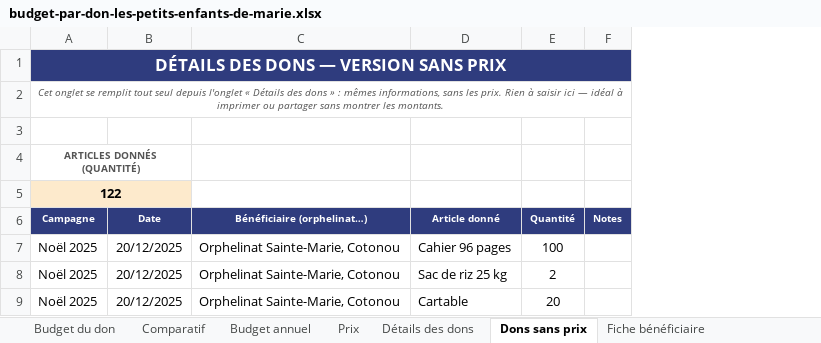
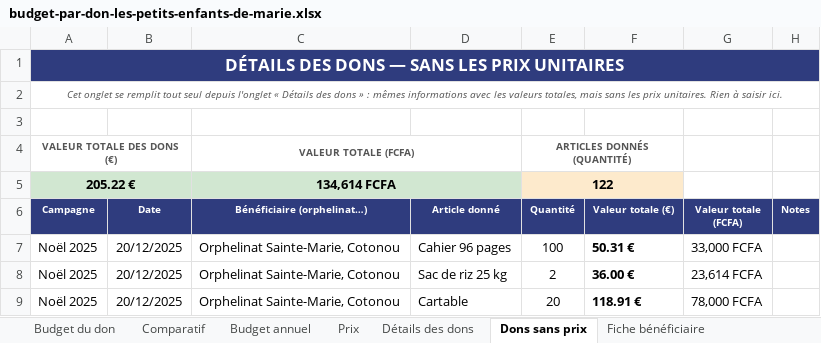
Before and after one commit to htleclerc/docs, an Excel workbook: budget-par-don-les-petits-enfants-de-marie.xlsx, sheet Dons sans prix, drawn as a sheet; values as stored, in another font and other column widths than the file's, no borders; removed rows and columns are numbered as before the commit, all else as after; the diff names each change by its address in the sheet, - before the commit and + after, or states it on an @@ line.

```diff
--- a/budget-par-don-les-petits-enfants-de-marie.xlsx (sheet Dons sans prix)
+++ b/budget-par-don-les-petits-enfants-de-marie.xlsx (sheet Dons sans prix)
+column F (Valeur totale (€)), rows 7-9: 50.31 € | 36.00 € | 118.91 €
+column G (Valeur totale (FCFA)), rows 7-9: 33,000 FCFA | 23,614 FCFA | 78,000 FCFA
-A1 (Campagne): DÉTAILS DES DONS — VERSION SANS PRIX
+A1 (Campagne): DÉTAILS DES DONS — SANS LES PRIX UNITAIRES
-A2 (Campagne): …: mêmes informations, sans les prix. Rien à saisir ici — idéal à imprimer ou partager sans montrer les montants.
+A2 (Campagne): …: mêmes informations avec les valeurs totales, mais sans les prix unitaires. Rien à saisir ici.
-row 4: ARTICLES DONNÉS (QUANTITÉ)
-row 5: 122
+row 4: VALEUR TOTALE DES DONS (€) |  | VALEUR TOTALE (FCFA) |  | ARTICLES DONNÉS (QUANTITÉ)
+row 5: 205.22 € |  | 134,614 FCFA |  | 122
```
